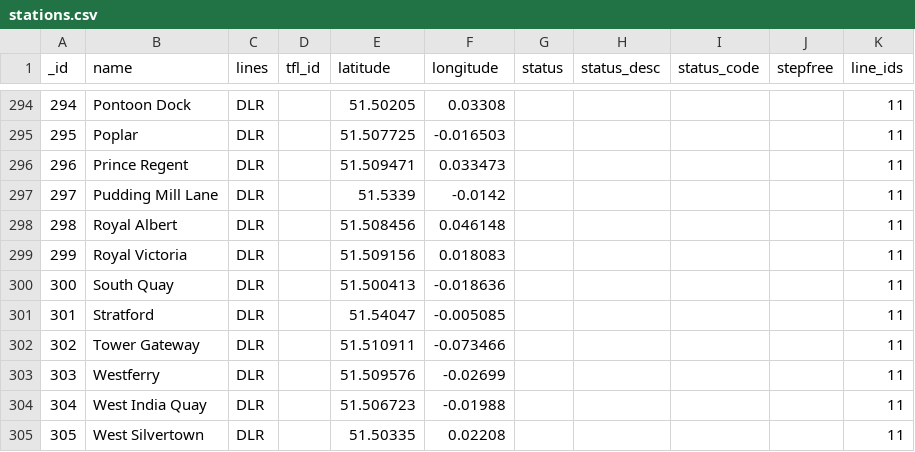
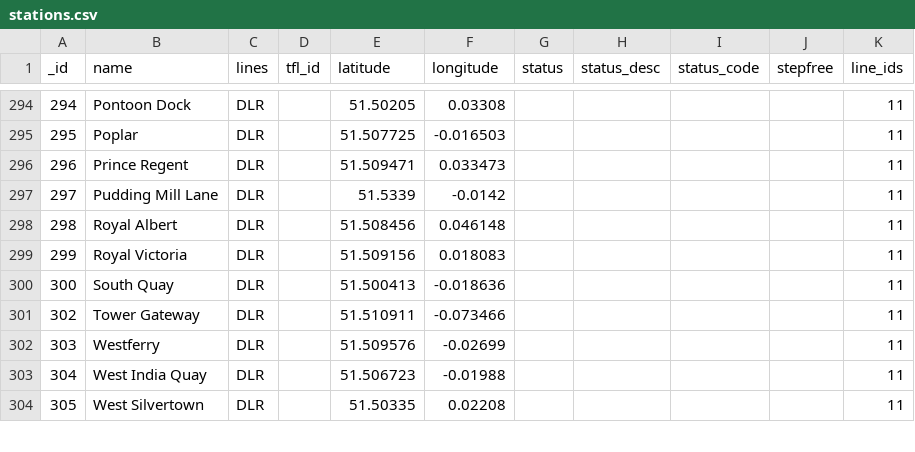
Before and after one commit to andybotting/tubechaser, a CSV file: resources/app-db-gen/stations.csv, drawn as a sheet; only a part is shown, gaps mark what is left out; the diff names each change by its address in the sheet, - before the commit and + after, or states it on an @@ line.

Commit message:
Fix Stratford station in db

```diff
--- a/resources/app-db-gen/stations.csv
+++ b/resources/app-db-gen/stations.csv
-row 301: 301 | Stratford | DLR |  | 51.54047 | -0.005085 |  |  |  |  | 11
```
Also changed, not shown: resources/app-db-gen/line_stations.csv.
